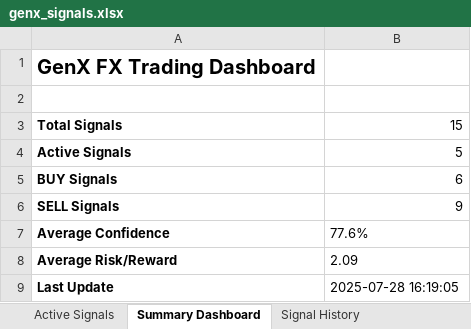
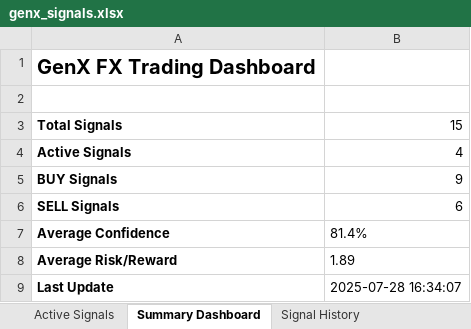
Before and after one commit to nuna69v-cell/Indexing-Workflow-controller, an Excel workbook: signal_output/genx_signals.xlsx, sheet Summary Dashboard, drawn as a sheet; values as stored, in another font and other column widths than the file's, no borders; the diff names each change by its address in the sheet, - before the commit and + after, or states it on an @@ line.

```diff
--- a/signal_output/genx_signals.xlsx (sheet Summary Dashboard)
+++ b/signal_output/genx_signals.xlsx (sheet Summary Dashboard)
-B4: 5
+B4: 4
-B5: 6
+B5: 9
-B6: 9
+B6: 6
-B7: 77.6%
+B7: 81.4%
-B8: 2.09
+B8: 1.89
-B9: 2025-07-28 16:19:05
+B9: 2025-07-28 16:34:07
```
Also changed, not shown: sheet Signal History, sheet Active Signals, 3 other files.
